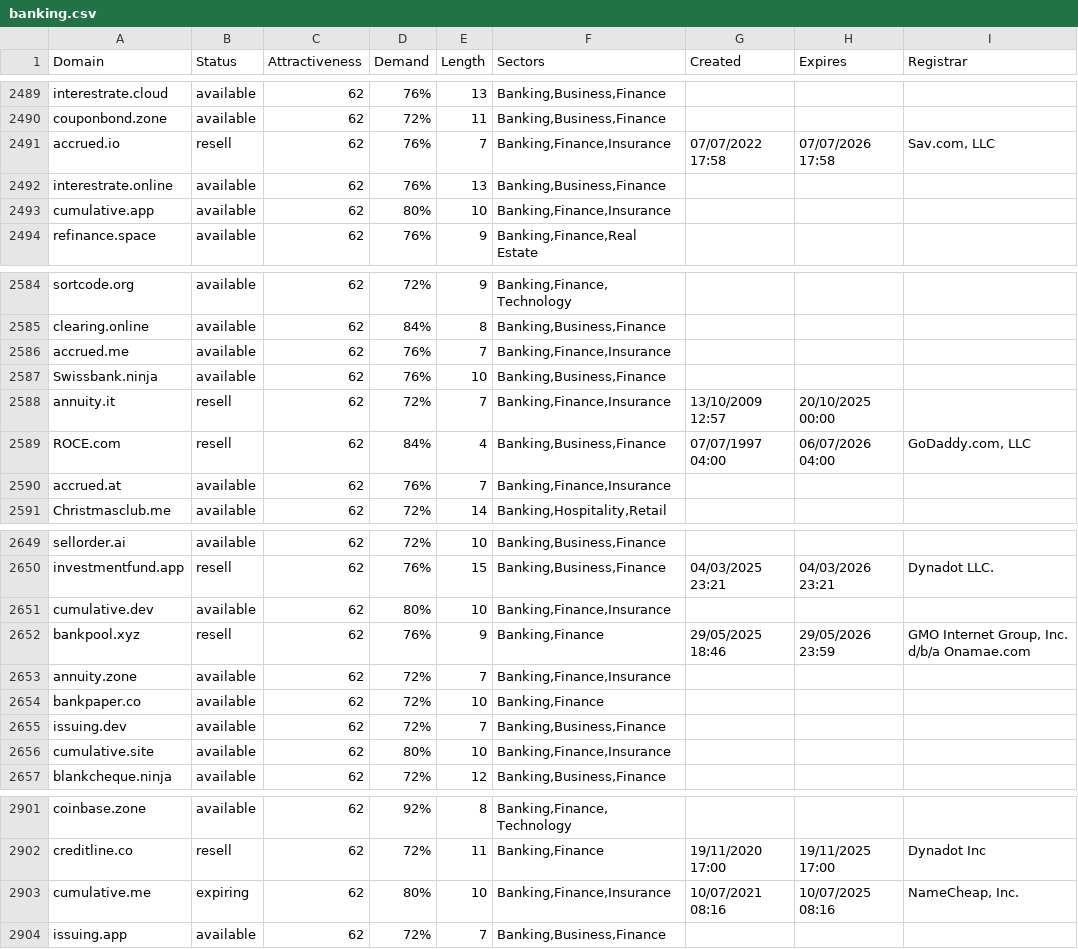
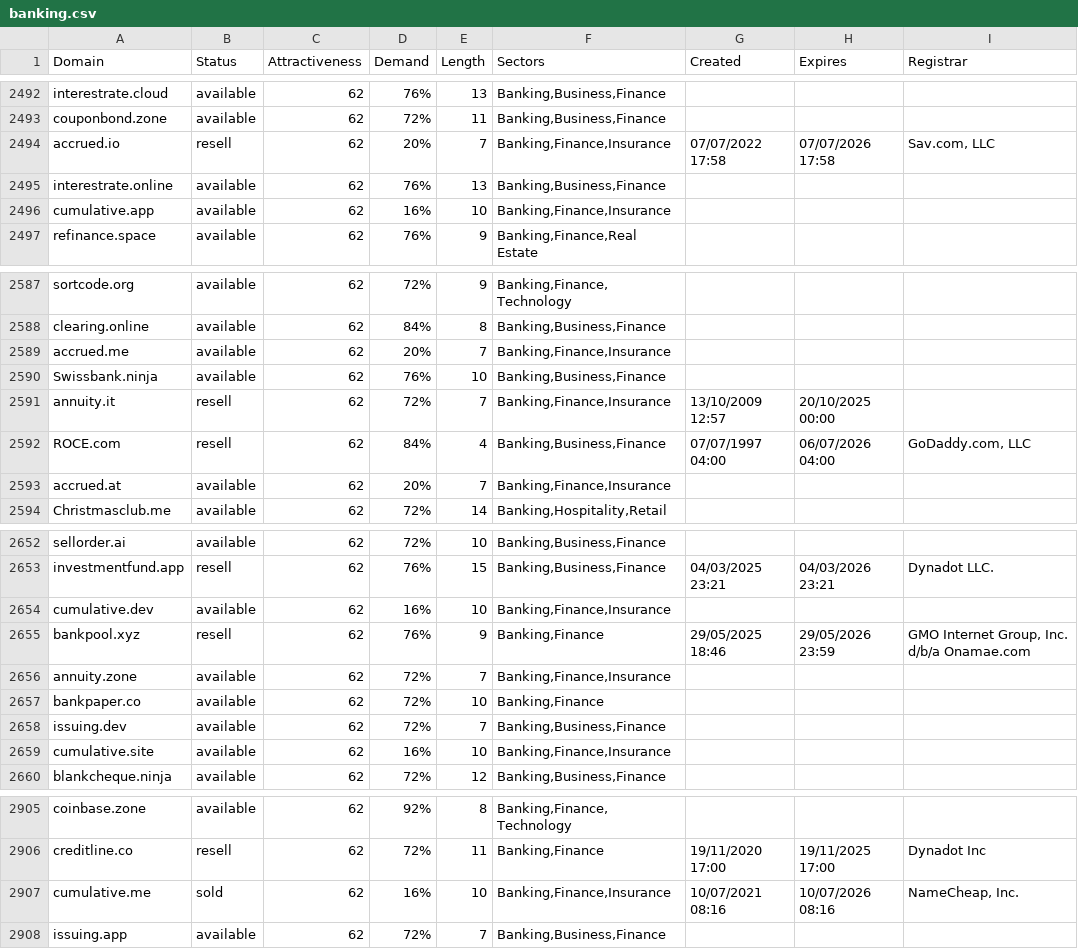
Before and after one commit to UniqueDomains/banking-oneword-domains, a CSV file: banking.csv, drawn as a sheet; only a part is shown, gaps mark what is left out; the diff covers the shown part only.

```diff
--- a/banking.csv
+++ b/banking.csv
@@ -2490,5 +2493,5 @@ interestrate.cloud,available,62,76%,13,"Banking,Business,Finance",,,
 couponbond.zone,available,62,72%,11,"Banking,Business,Finance",,,
-accrued.io,resell,62,76%,7,"Banking,Finance,Insurance",07/07/2022 17:58,07/07/2026 17:58,"Sav.com, LLC"
+accrued.io,resell,62,20%,7,"Banking,Finance,Insurance",07/07/2022 17:58,07/07/2026 17:58,"Sav.com, LLC"
 interestrate.online,available,62,76%,13,"Banking,Business,Finance",,,
-cumulative.app,available,62,80%,10,"Banking,Finance,Insurance",,,
+cumulative.app,available,62,16%,10,"Banking,Finance,Insurance",,,
 refinance.space,available,62,76%,9,"Banking,Finance,Real Estate",,,
@@ -2585,3 +2588,3 @@ sortcode.org,available,62,72%,9,"Banking,Finance,Technology",,,
 clearing.online,available,62,84%,8,"Banking,Business,Finance",,,
-accrued.me,available,62,76%,7,"Banking,Finance,Insurance",,,
+accrued.me,available,62,20%,7,"Banking,Finance,Insurance",,,
 Swissbank.ninja,available,62,76%,10,"Banking,Business,Finance",,,
@@ -2589,3 +2592,3 @@ annuity.it,resell,62,72%,7,"Banking,Finance,Insurance",13/10/2009 12:57,20/10/20
 ROCE.com,resell,62,84%,4,"Banking,Business,Finance",07/07/1997 04:00,06/07/2026 04:00,"GoDaddy.com, LLC"
-accrued.at,available,62,76%,7,"Banking,Finance,Insurance",,,
+accrued.at,available,62,20%,7,"Banking,Finance,Insurance",,,
 Christmasclub.me,available,62,72%,14,"Banking,Hospitality,Retail",,,
@@ -2650,3 +2653,3 @@ sellorder.ai,available,62,72%,10,"Banking,Business,Finance",,,
 investmentfund.app,resell,62,76%,15,"Banking,Business,Finance",04/03/2025 23:21,04/03/2026 23:21,Dynadot LLC.
-cumulative.dev,available,62,80%,10,"Banking,Finance,Insurance",,,
+cumulative.dev,available,62,16%,10,"Banking,Finance,Insurance",,,
 bankpool.xyz,resell,62,76%,9,"Banking,Finance",29/05/2025 18:46,29/05/2026 23:59,"GMO Internet Group, Inc. d/b/a Onamae.com	"
@@ -2655,3 +2658,3 @@ bankpaper.co,available,62,72%,10,"Banking,Finance",,,
 issuing.dev,available,62,72%,7,"Banking,Business,Finance",,,
-cumulative.site,available,62,80%,10,"Banking,Finance,Insurance",,,
+cumulative.site,available,62,16%,10,"Banking,Finance,Insurance",,,
 blankcheque.ninja,available,62,72%,12,"Banking,Business,Finance",,,
@@ -2902,3 +2906,3 @@ coinbase.zone,available,62,92%,8,"Banking,Finance,Technology",,,
 creditline.co,resell,62,72%,11,"Banking,Finance",19/11/2020 17:00,19/11/2025 17:00,Dynadot Inc
-cumulative.me,expiring,62,80%,10,"Banking,Finance,Insurance",10/07/2021 08:16,10/07/2025 08:16,"NameCheap, Inc."
+cumulative.me,sold,62,16%,10,"Banking,Finance,Insurance",10/07/2021 08:16,10/07/2026 08:16,"NameCheap, Inc."
 issuing.app,available,62,72%,7,"Banking,Business,Finance",,,
```
Also changed, not shown: 5 added rows and 44 edited cells elsewhere in this file, 2 other files.
